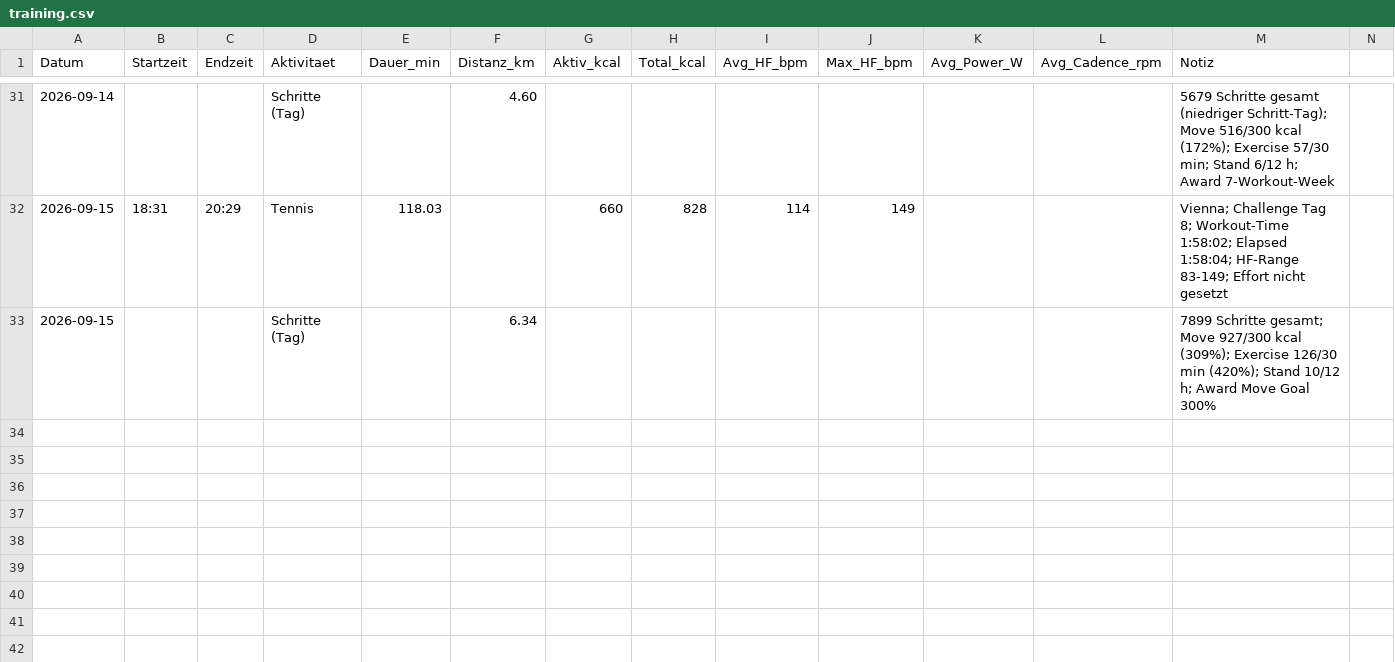
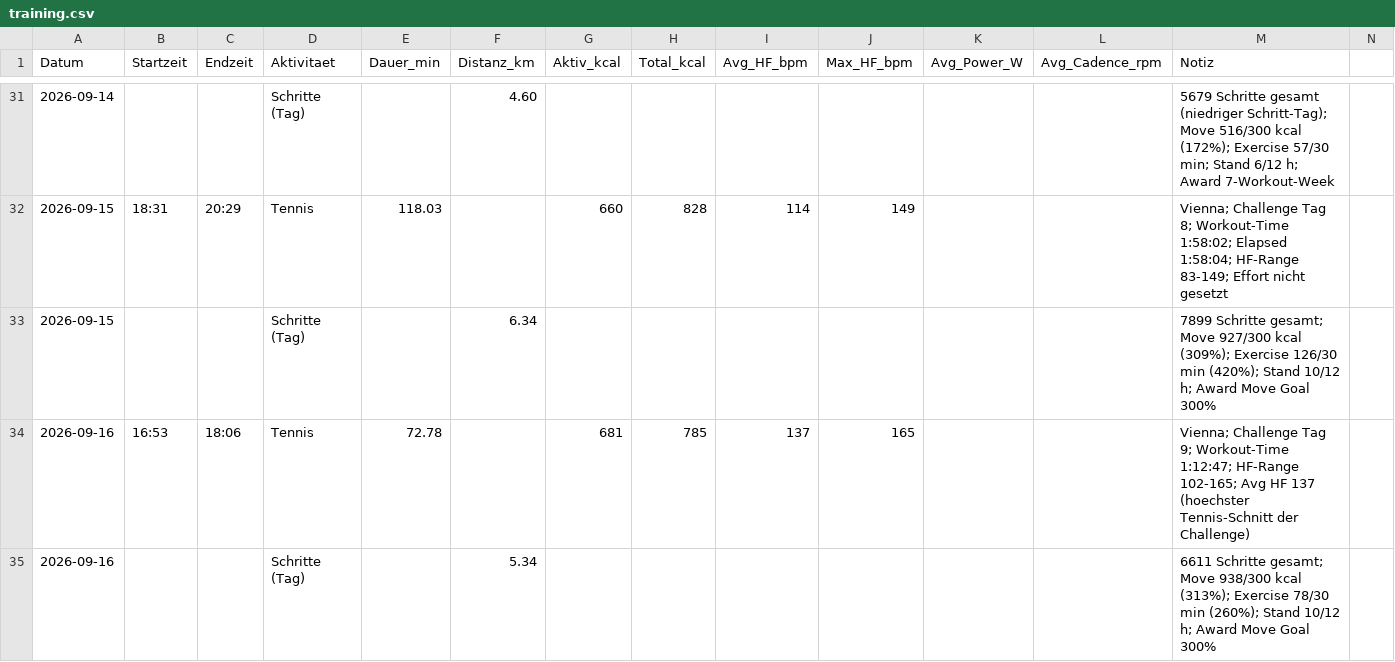
Before and after one commit to derderdunichbist/obsidian-fitnesscoach, a CSV file: data/training.csv, drawn as a sheet; only a part is shown, gaps mark what is left out; rows hold the shown columns only; the diff names each change by its address in the sheet, - before the commit and + after, or states it on an @@ line.

```diff
--- a/data/training.csv
+++ b/data/training.csv
+row 34: 2026-09-16 | 16:53 | 18:06 | Tennis | 72.78 |  | 681 | 785 | 137 | 165 |  |  | Vienna; Challenge Tag 9; Workout-Time 1:12:47; HF-Range 102-165; Avg HF 137 (hoechster Tennis-Schnitt der Challenge)
+row 35: 2026-09-16 |  |  | Schritte (Tag) |  | 5.34 |  |  |  |  |  |  | 6611 Schritte gesamt; Move 938/300 kcal (313%); Exercise 78/30 min (260%); Stand 10/12 h; Award Move Goal 300%
```
Also changed, not shown: 2 other files.
